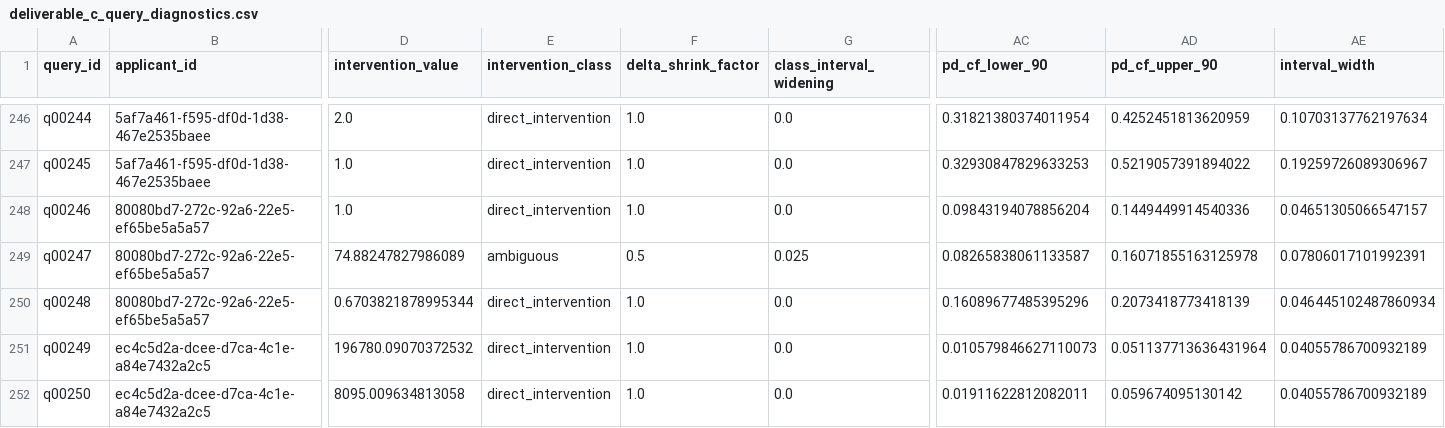
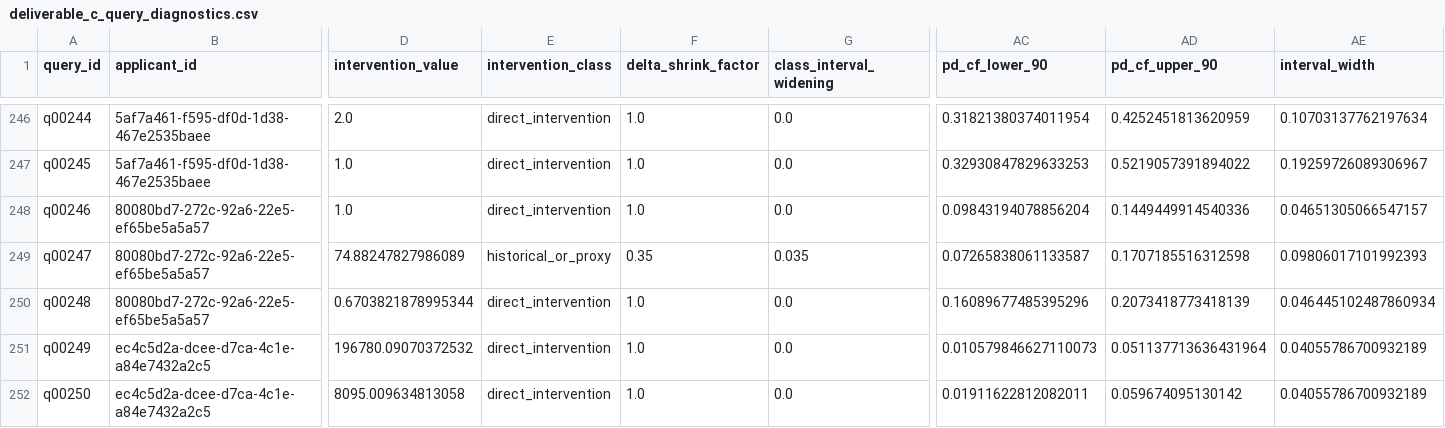
Before and after one commit to ron2k1/intuit-techweek-smb-underwriting, a CSV file: outputs/reports/deliverable_c_query_diagnostics.csv, drawn as a sheet; only a part is shown, gaps mark what is left out; the diff covers the shown part only; the diff names each change by its address in the sheet, - before the commit and + after, or states it on an @@ line.

```diff
--- a/outputs/reports/deliverable_c_query_diagnostics.csv
+++ b/outputs/reports/deliverable_c_query_diagnostics.csv
-E249 (intervention_class): ambiguous
+E249 (intervention_class): historical_or_proxy
-F249 (delta_shrink_factor): 0.5
+F249 (delta_shrink_factor): 0.35
-G249 (class_interval_widening): 0.025
+G249 (class_interval_widening): 0.035
-AC249 (pd_cf_lower_90): 0.08265838061133587
+AC249 (pd_cf_lower_90): 0.07265838061133587
-AD249 (pd_cf_upper_90): 0.16071855163125978
+AD249 (pd_cf_upper_90): 0.1707185516312598
-AE249 (interval_width): 0.07806017101992391
+AE249 (interval_width): 0.09806017101992393
```
Also changed, not shown: 49 edited cells elsewhere in this file, outputs/reports/branch_comparison_analysis.csv, outputs/reports/deliverable_c_feature_diagnostics.csv, 17 other files.
